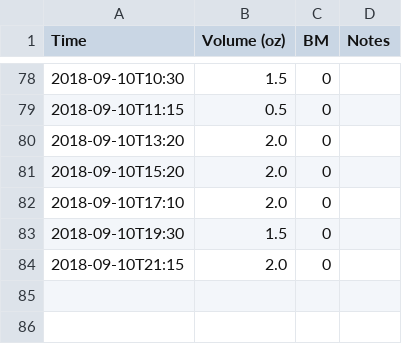
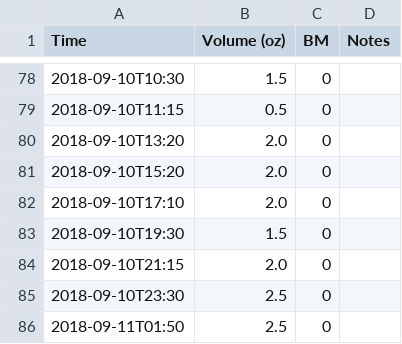
Before and after one commit to nosarthur/feeding, a CSV file: data.csv, drawn as a sheet; only a part is shown, gaps mark what is left out.

```diff
--- a/data.csv
+++ b/data.csv
@@ -84 +84,3 @@ Time,Volume (oz),BM,Notes
 2018-09-10T21:15,2.0,0,
+2018-09-10T23:30,2.5,0,
+2018-09-11T01:50,2.5,0,
```
Also changed, not shown: 2 other files.
